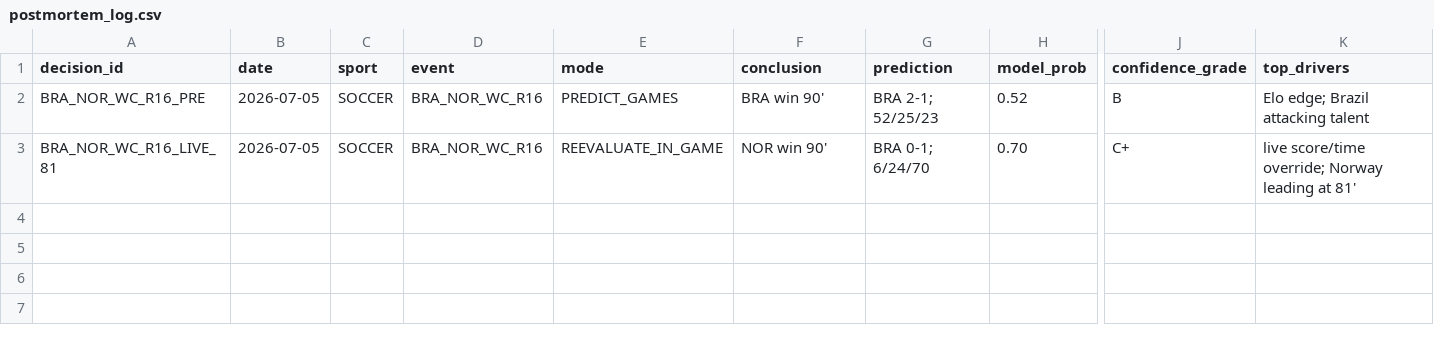
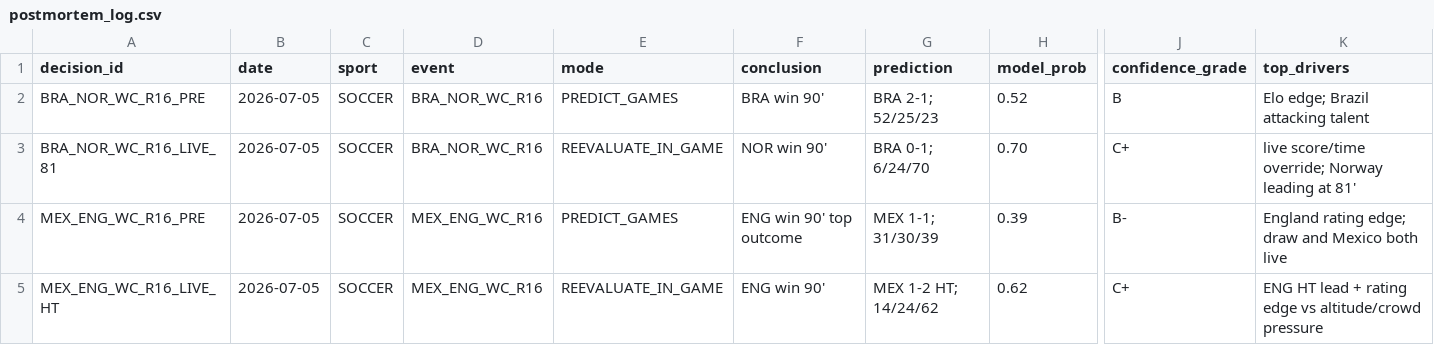
Before and after one commit to calenb2/sports-intel-spine, a CSV file: postmortem/postmortem_log.csv, drawn as a sheet; only a part is shown, gaps mark what is left out; rows hold the shown columns only; the diff names each change by its address in the sheet, - before the commit and + after, or states it on an @@ line.

Commit message:
postmortem: MEX_ENG rows (pre Brier .718, live-HT 1.182, both VARIANCE-leaning w/ red-card context) + runbook v1.1 finals-verification rules

```diff
--- a/postmortem/postmortem_log.csv
+++ b/postmortem/postmortem_log.csv
+row 4: MEX_ENG_WC_R16_PRE | 2026-07-05 | SOCCER | MEX_ENG_WC_R16 | PREDICT_GAMES | ENG win 90' top outcome | MEX 1-1; 31/30/39 | 0.39 | B- | England rating edge; draw and Mexico both live
+row 5: MEX_ENG_WC_R16_LIVE_HT | 2026-07-05 | SOCCER | MEX_ENG_WC_R16 | REEVALUATE_IN_GAME | ENG win 90' | MEX 1-2 HT; 14/24/62 | 0.62 | C+ | ENG HT lead + rating edge vs altitude/crowd pressure
```
Also changed, not shown: 1 other file.
